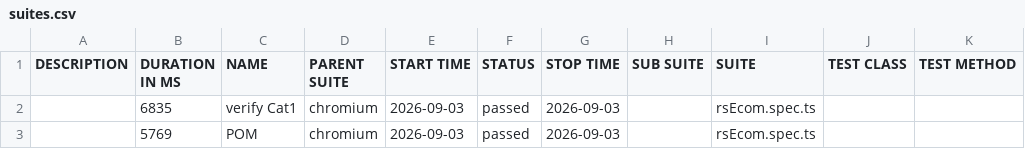
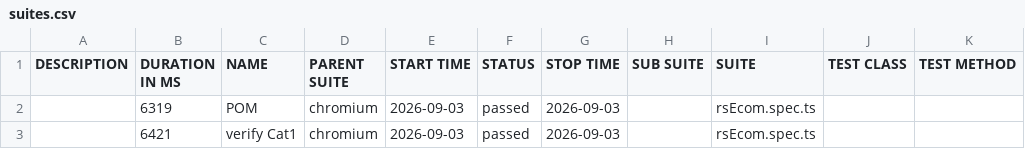
Before and after one commit to MohanaPriyaThiru/TCT-JUN-PTS, a CSV file: data/suites.csv, drawn as a sheet.

```diff
--- a/data/suites.csv
+++ b/data/suites.csv
@@ -1,3 +1,3 @@
 "DESCRIPTION","DURATION IN MS","NAME","PARENT SUITE","START TIME","STATUS","STOP TIME","SUB SUITE","SUITE","TEST CLASS","TEST METHOD"
-"","6835","verify Cat1","chromium","2026-09-03","passed","2026-09-03","","rsEcom.spec.ts","",""
-"","5769","POM","chromium","2026-09-03","passed","2026-09-03","","rsEcom.spec.ts","",""
+"","6319","POM","chromium","2026-09-03","passed","2026-09-03","","rsEcom.spec.ts","",""
+"","6421","verify Cat1","chromium","2026-09-03","passed","2026-09-03","","rsEcom.spec.ts","",""
```
Also changed, not shown: 25 other files.
